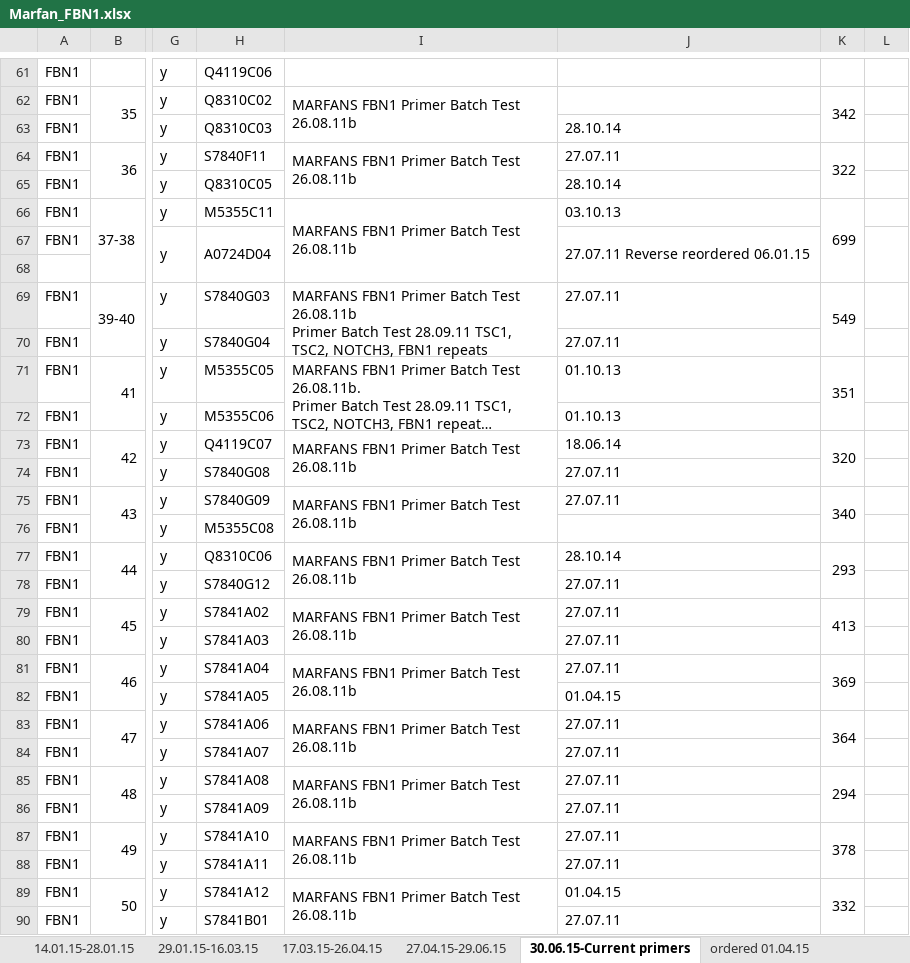
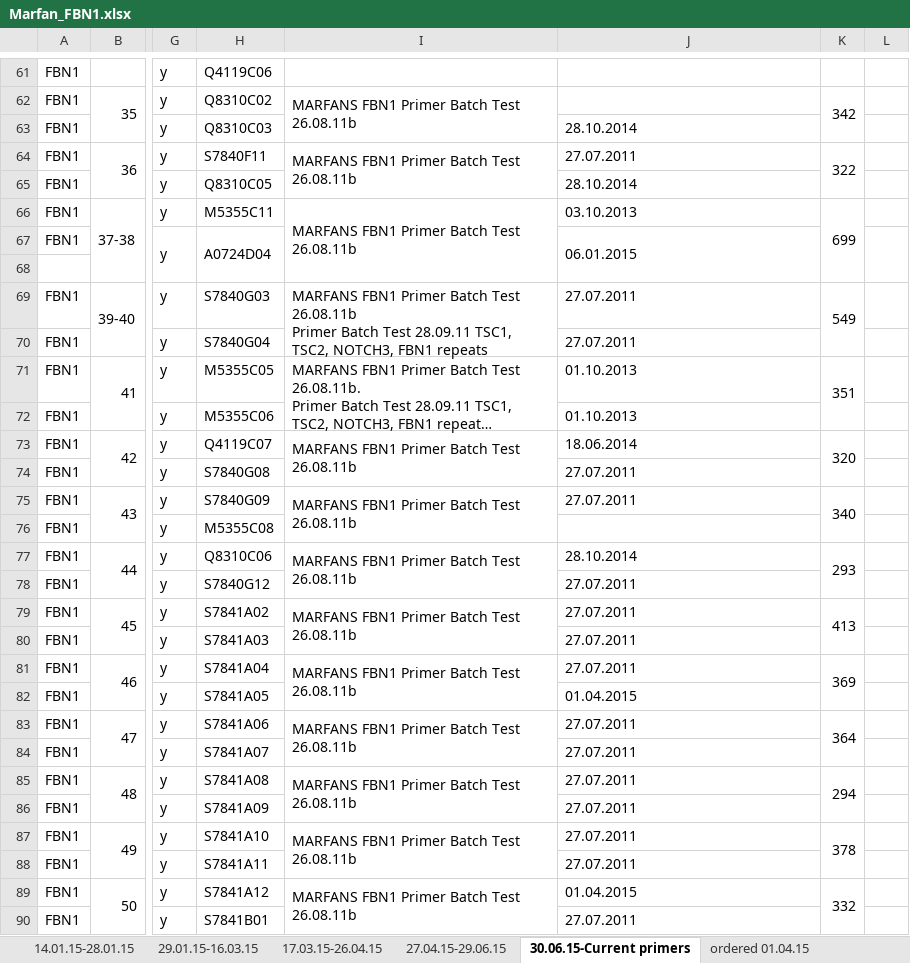
Before and after one commit to sarahjamieson/PrimerDatabase, an Excel workbook: Marfan_FBN1.xlsx, sheet 30.06.15-Current primers, drawn as a sheet; only a part is shown, gaps mark what is left out; long unchanged cells end in …; values as stored, in another font and other column widths than the file's, no cell formats; the diff covers the shown part only; the diff names each change by its address in the sheet, - before the commit and + after, or states it on an @@ line.

```diff
--- a/Marfan_FBN1.xlsx (sheet 30.06.15-Current primers)
+++ b/Marfan_FBN1.xlsx (sheet 30.06.15-Current primers)
-J63: 28.10.14
+J63: 28.10.2014
-J64: 27.07.11
+J64: 27.07.2011
-J65: 28.10.14
+J65: 28.10.2014
-J66: 03.10.13
+J66: 03.10.2013
-J67: 27.07.11 Reverse reordered 06.01.15
+J67: 06.01.2015
-J69:J70: 27.07.11
+J69:J70: 27.07.2011
-J71:J72: 01.10.13
+J71:J72: 01.10.2013
-J73: 18.06.14
+J73: 18.06.2014
-J74:J75: 27.07.11
+J74:J75: 27.07.2011
-J77: 28.10.14
+J77: 28.10.2014
-J78:J81: 27.07.11
+J78:J81: 27.07.2011
-J82: 01.04.15
+J82: 01.04.2015
-J83:J88: 27.07.11
+J83:J88: 27.07.2011
-J89: 01.04.15
+J89: 01.04.2015
-J90: 27.07.11
+J90: 27.07.2011
```
Also changed, not shown: 3 removed rows and 77 edited cells elsewhere in this sheet, sheet 29.01.15-16.03.15, sheet 14.01.15-28.01.15, sheet 17.03.15-26.04.15, sheet 06.10.2014-13.01.2015, sheet 27.04.15-29.06.15, sheet 26.06.14-06.07.14, 7 more sheets, cell formats, charts or pictures, 3 other files.
